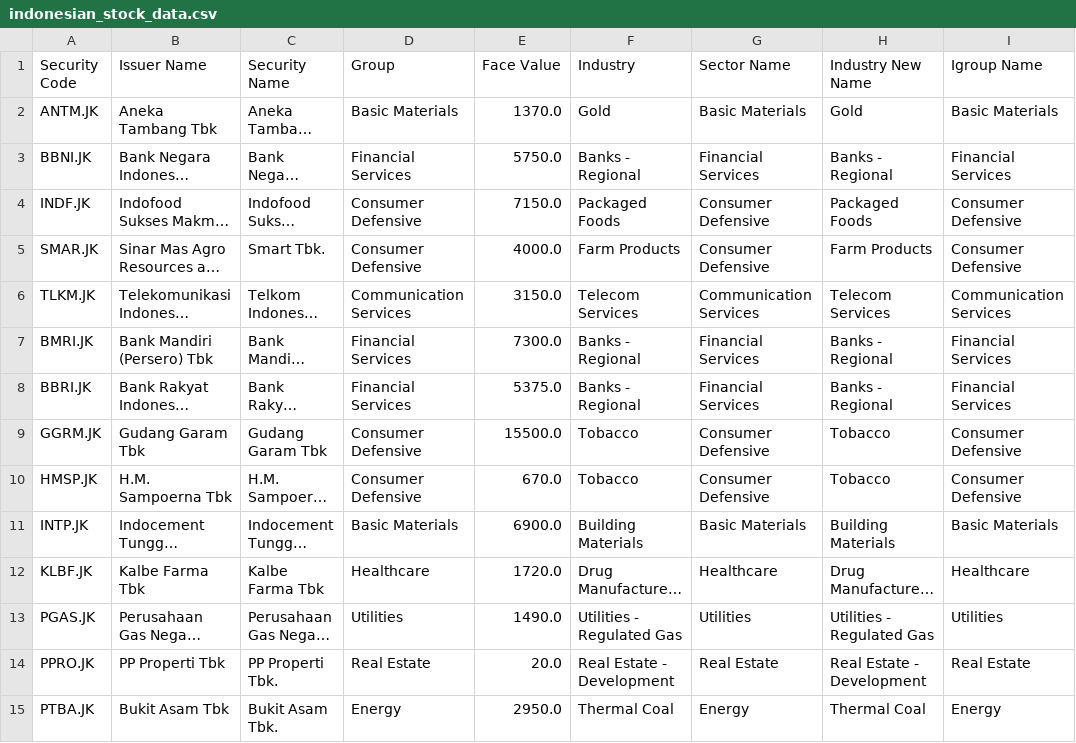
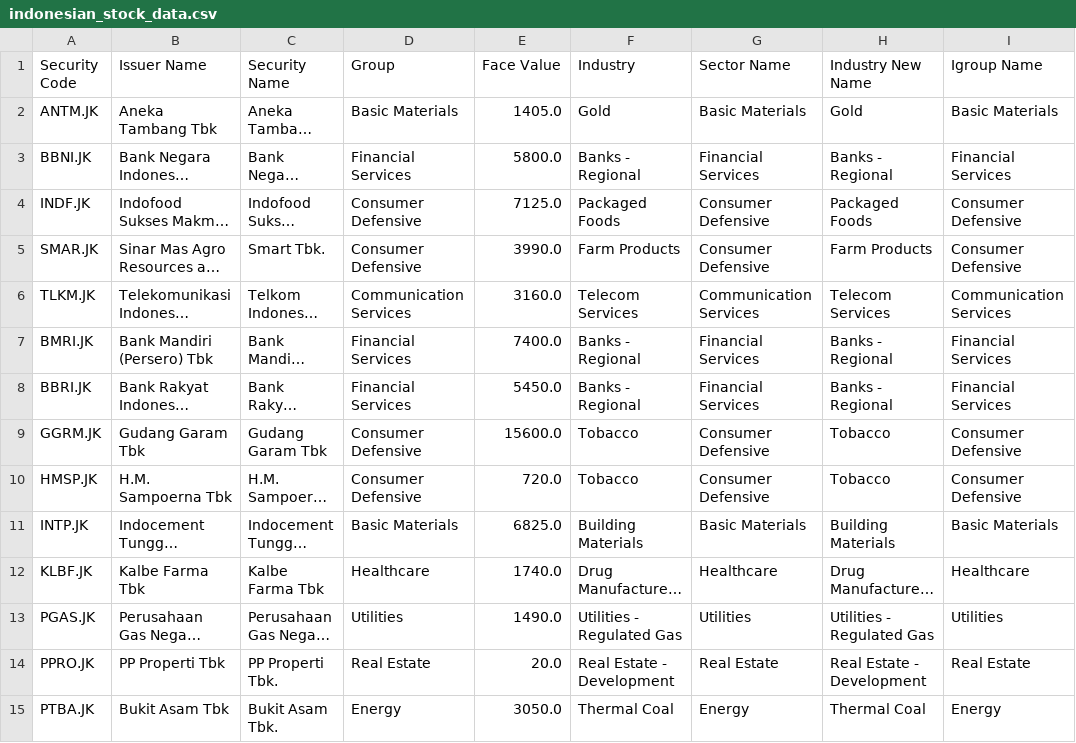
Before and after one commit to AdnanFadhil/Skripsi, a CSV file: indonesian_stock_data.csv, drawn as a sheet; only a part is shown; long unchanged cells end in …; the diff covers the shown part only; the diff names each change by its address in the sheet, - before the commit and + after, or states it on an @@ line.

```diff
--- a/indonesian_stock_data.csv
+++ b/indonesian_stock_data.csv
-E2 (Face Value): 1370.0
+E2 (Face Value): 1405.0
-E3 (Face Value): 5750.0
+E3 (Face Value): 5800.0
-E4 (Face Value): 7150.0
+E4 (Face Value): 7125.0
-E5 (Face Value): 4000.0
+E5 (Face Value): 3990.0
-E6 (Face Value): 3150.0
+E6 (Face Value): 3160.0
-E7 (Face Value): 7300.0
+E7 (Face Value): 7400.0
-E8 (Face Value): 5375.0
+E8 (Face Value): 5450.0
-E9 (Face Value): 15500.0
+E9 (Face Value): 15600.0
-E10 (Face Value): 670.0
+E10 (Face Value): 720.0
-E11 (Face Value): 6900.0
+E11 (Face Value): 6825.0
-E12 (Face Value): 1720.0
+E12 (Face Value): 1740.0
-E15 (Face Value): 2950.0
+E15 (Face Value): 3050.0
```
Also changed, not shown: 25 edited cells elsewhere in this file, 3 other files.
